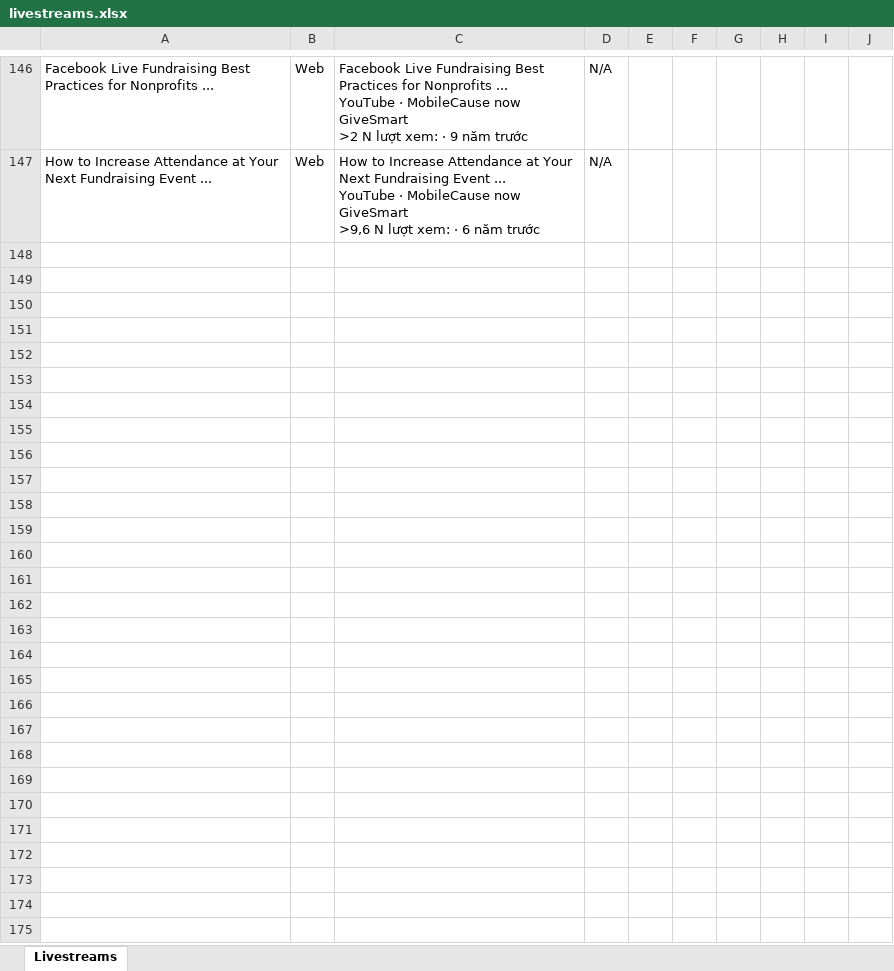
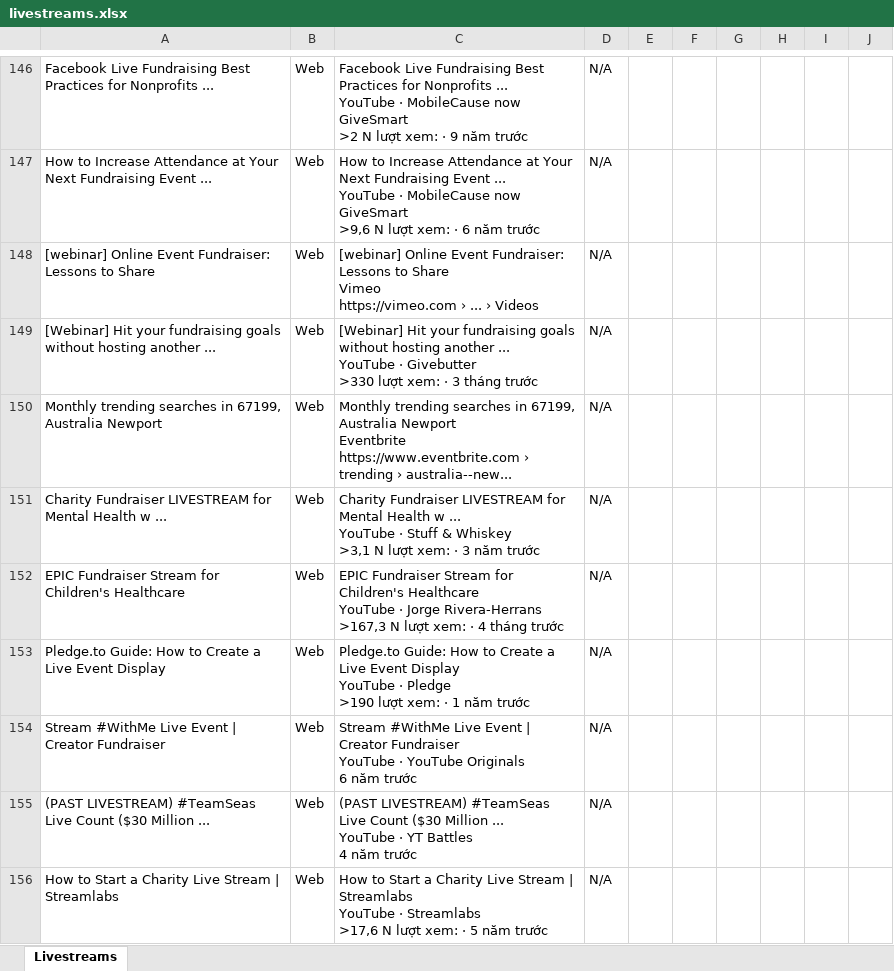
Before and after one commit to Tuandzhehehehehe/livestream-finder-analyse, an Excel workbook: data/livestreams.xlsx, sheet Livestreams, drawn as a sheet; only a part is shown, gaps mark what is left out; values as stored, in another font and other column widths than the file's, no borders; ↵ is a line break in a cell; the diff covers the shown part only; the diff names each change by its address in the sheet, - before the commit and + after, or states it on an @@ line.

Commit message:
fix: improve year-in-title filter to scan all statuses without timestamps

```diff
--- a/data/livestreams.xlsx (sheet Livestreams)
+++ b/data/livestreams.xlsx (sheet Livestreams)
+row 148: [webinar] Online Event Fundraiser: Lessons to Share | Web | [webinar] Online Event Fundraiser: Lessons to Share ↵ Vimeo ↵ https://vimeo.com › ... › Videos | N/A
+row 149: [Webinar] Hit your fundraising goals without hosting another ... | Web | [Webinar] Hit your fundraising goals without hosting another ... ↵ YouTube · Givebutter ↵ >330 lượt xem: · 3 tháng trước | N/A
+row 150: Monthly trending searches in 67199, Australia Newport | Web | Monthly trending searches in 67199, Australia Newport ↵ Eventbrite ↵ https://www.eventbrite.com › trending › australia--new... | N/A
+row 151: Charity Fundraiser LIVESTREAM for Mental Health w ... | Web | Charity Fundraiser LIVESTREAM for Mental Health w ... ↵ YouTube · Stuff & Whiskey ↵ >3,1 N lượt xem: · 3 năm trước | N/A
+row 152: EPIC Fundraiser Stream for Children's Healthcare | Web | EPIC Fundraiser Stream for Children's Healthcare ↵ YouTube · Jorge Rivera-Herrans ↵ >167,3 N lượt xem: · 4 tháng trước | N/A
+row 153: Pledge.to Guide: How to Create a Live Event Display | Web | Pledge.to Guide: How to Create a Live Event Display ↵ YouTube · Pledge ↵ >190 lượt xem: · 1 năm trước | N/A
+row 154: Stream #WithMe Live Event | Creator Fundraiser | Web | Stream #WithMe Live Event | Creator Fundraiser ↵ YouTube · YouTube Originals ↵ 6 năm trước | N/A
+row 155: (PAST LIVESTREAM) #TeamSeas Live Count ($30 Million ... | Web | (PAST LIVESTREAM) #TeamSeas Live Count ($30 Million ... ↵ YouTube · YT Battles ↵ 4 năm trước | N/A
+row 156: How to Start a Charity Live Stream | Streamlabs | Web | How to Start a Charity Live Stream | Streamlabs ↵ YouTube · Streamlabs ↵ >17,6 N lượt xem: · 5 năm trước | N/A
```
Also changed, not shown: 9 added rows elsewhere in this sheet, 4 other files.
